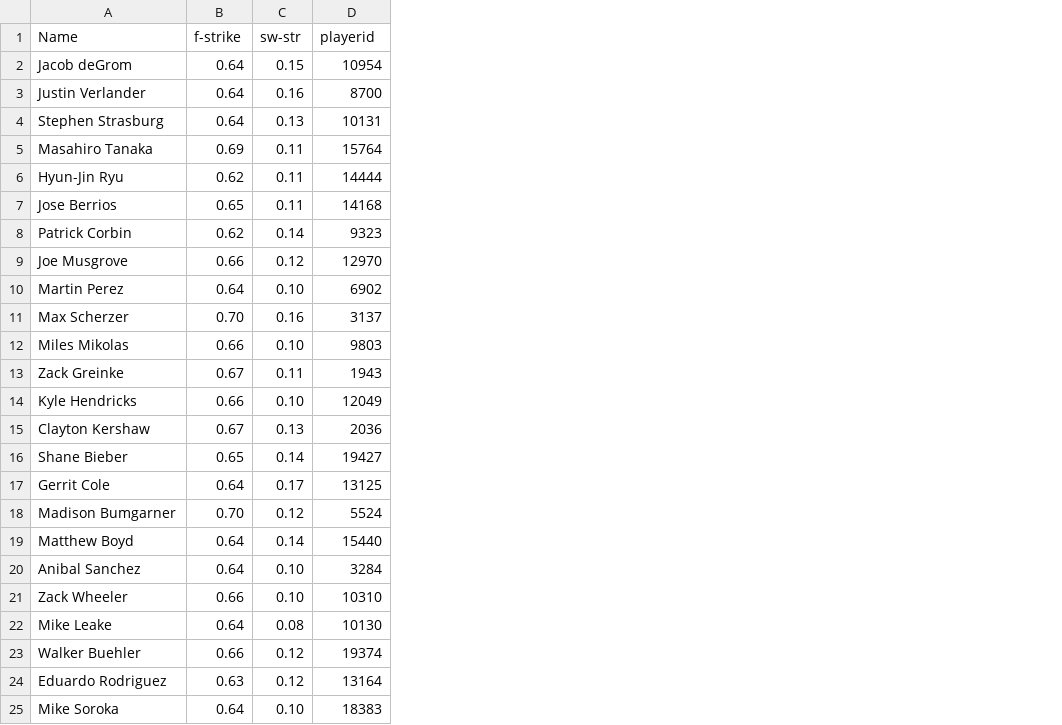
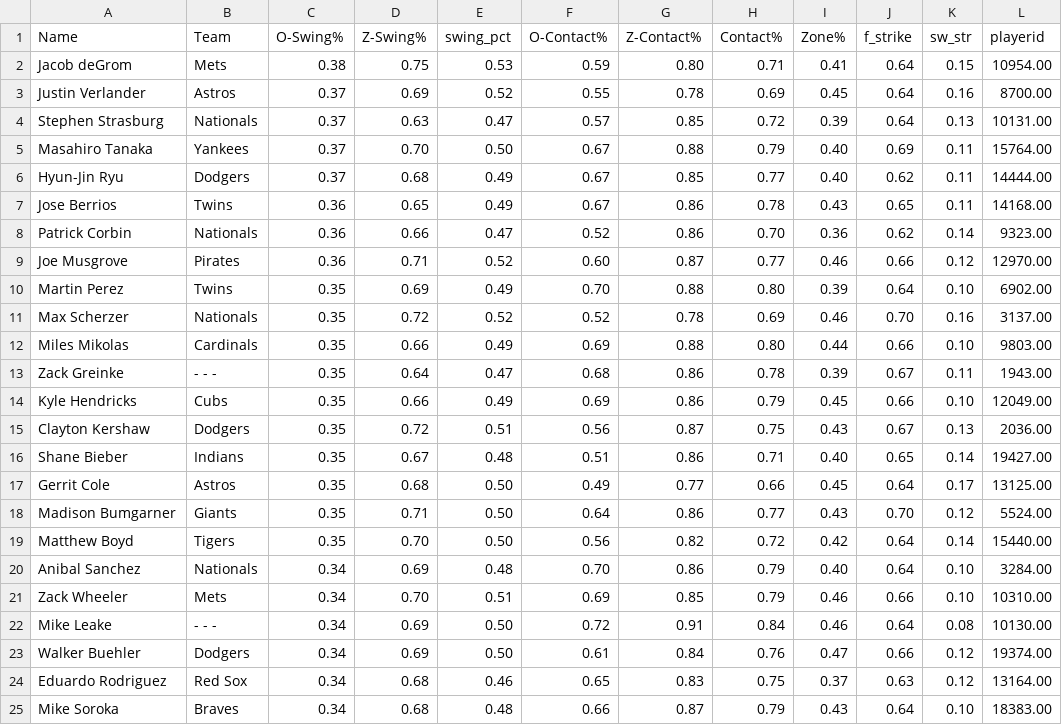
Before and after one commit to joshorenstein/pitching-analysis, a CSV file: data/fg-2019.csv, drawn as a sheet; only a part is shown; addresses are those after the commit; the diff covers the shown part only; the diff names each change by its address in the sheet, - before the commit and + after, or states it on an @@ line.

```diff
--- a/data/fg-2019.csv
+++ b/data/fg-2019.csv
+column B (Team), rows 2-25: Mets | Astros | Nationals | Yankees | Dodgers | Twins | Nationals | Pirates | Twins | Nationals | Cardinals | - - - | Cubs | Dodgers | Indians | Astros | Giants | Tigers | Nationals | Mets | - - - | Dodgers | Red Sox | Braves
+column C (O-Swing%), rows 2-25: 0.38 | 0.37 | 0.37 | 0.37 | 0.37 | 0.36 | 0.36 | 0.36 | 0.35 | 0.35 | 0.35 | 0.35 | 0.35 | 0.35 | 0.35 | 0.35 | 0.35 | 0.35 | 0.34 | 0.34 | 0.34 | 0.34 | 0.34 | 0.34
+column D (Z-Swing%), rows 2-25: 0.75 | 0.69 | 0.63 | 0.70 | 0.68 | 0.65 | 0.66 | 0.71 | 0.69 | 0.72 | 0.66 | 0.64 | 0.66 | 0.72 | 0.67 | 0.68 | 0.71 | 0.70 | 0.69 | 0.70 | 0.69 | 0.69 | 0.68 | 0.68
+column E (swing_pct), rows 2-25: 0.53 | 0.52 | 0.47 | 0.50 | 0.49 | 0.49 | 0.47 | 0.52 | 0.49 | 0.52 | 0.49 | 0.47 | 0.49 | 0.51 | 0.48 | 0.50 | 0.50 | 0.50 | 0.48 | 0.51 | 0.50 | 0.50 | 0.46 | 0.48
+column F (O-Contact%), rows 2-25: 0.59 | 0.55 | 0.57 | 0.67 | 0.67 | 0.67 | 0.52 | 0.60 | 0.70 | 0.52 | 0.69 | 0.68 | 0.69 | 0.56 | 0.51 | 0.49 | 0.64 | 0.56 | 0.70 | 0.69 | 0.72 | 0.61 | 0.65 | 0.66
+column G (Z-Contact%), rows 2-25: 0.80 | 0.78 | 0.85 | 0.88 | 0.85 | 0.86 | 0.86 | 0.87 | 0.88 | 0.78 | 0.88 | 0.86 | 0.86 | 0.87 | 0.86 | 0.77 | 0.86 | 0.82 | 0.86 | 0.85 | 0.91 | 0.84 | 0.83 | 0.87
+column H (Contact%), rows 2-25: 0.71 | 0.69 | 0.72 | 0.79 | 0.77 | 0.78 | 0.70 | 0.77 | 0.80 | 0.69 | 0.80 | 0.78 | 0.79 | 0.75 | 0.71 | 0.66 | 0.77 | 0.72 | 0.79 | 0.79 | 0.84 | 0.76 | 0.75 | 0.79
+column I (Zone%), rows 2-25: 0.41 | 0.45 | 0.39 | 0.40 | 0.40 | 0.43 | 0.36 | 0.46 | 0.39 | 0.46 | 0.44 | 0.39 | 0.45 | 0.43 | 0.40 | 0.45 | 0.43 | 0.42 | 0.40 | 0.46 | 0.46 | 0.47 | 0.37 | 0.43
-J1: f-strike
+J1: f_strike
-K1: sw-str
+K1: sw_str
-L2 (playerid): 10954
+L2 (playerid): 10954.00
-L3 (playerid): 8700
+L3 (playerid): 8700.00
-L4 (playerid): 10131
+L4 (playerid): 10131.00
-L5 (playerid): 15764
+L5 (playerid): 15764.00
-L6 (playerid): 14444
+L6 (playerid): 14444.00
-L7 (playerid): 14168
+L7 (playerid): 14168.00
-L8 (playerid): 9323
+L8 (playerid): 9323.00
-L9 (playerid): 12970
+L9 (playerid): 12970.00
-L10 (playerid): 6902
+L10 (playerid): 6902.00
-L11 (playerid): 3137
+L11 (playerid): 3137.00
-L12 (playerid): 9803
+L12 (playerid): 9803.00
-L13 (playerid): 1943
+L13 (playerid): 1943.00
-L14 (playerid): 12049
+L14 (playerid): 12049.00
-L15 (playerid): 2036
+L15 (playerid): 2036.00
-L16 (playerid): 19427
+L16 (playerid): 19427.00
-L17 (playerid): 13125
+L17 (playerid): 13125.00
-L18 (playerid): 5524
+L18 (playerid): 5524.00
-L19 (playerid): 15440
+L19 (playerid): 15440.00
-L20 (playerid): 3284
+L20 (playerid): 3284.00
-L21 (playerid): 10310
+L21 (playerid): 10310.00
-L22 (playerid): 10130
+L22 (playerid): 10130.00
-L23 (playerid): 19374
+L23 (playerid): 19374.00
-L24 (playerid): 13164
+L24 (playerid): 13164.00
-L25 (playerid): 18383
+L25 (playerid): 18383.00
```
Also changed, not shown: 37 edited cells elsewhere in this file, data/blue_jays.csv, results/pitch_level_results.csv, 9 other files.
